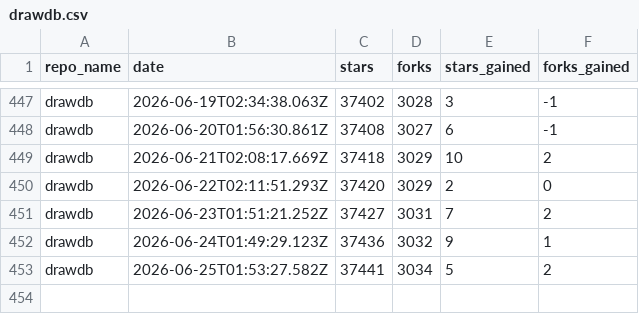
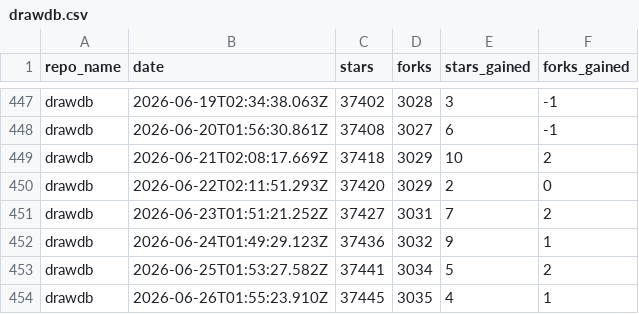
Before and after one commit to drawdb-io/gh-analytics, a CSV file: reports/drawdb.csv, drawn as a sheet; only a part is shown, gaps mark what is left out.

```diff
--- a/reports/drawdb.csv
+++ b/reports/drawdb.csv
@@ -453 +453,2 @@ drawdb,2026-06-24T01:49:29.123Z,37436,3032,9,1
 drawdb,2026-06-25T01:53:27.582Z,37441,3034,5,2
+drawdb,2026-06-26T01:55:23.910Z,37445,3035,4,1
```
Also changed, not shown: reports/.github.csv, reports/docs.csv, 22 other files.
